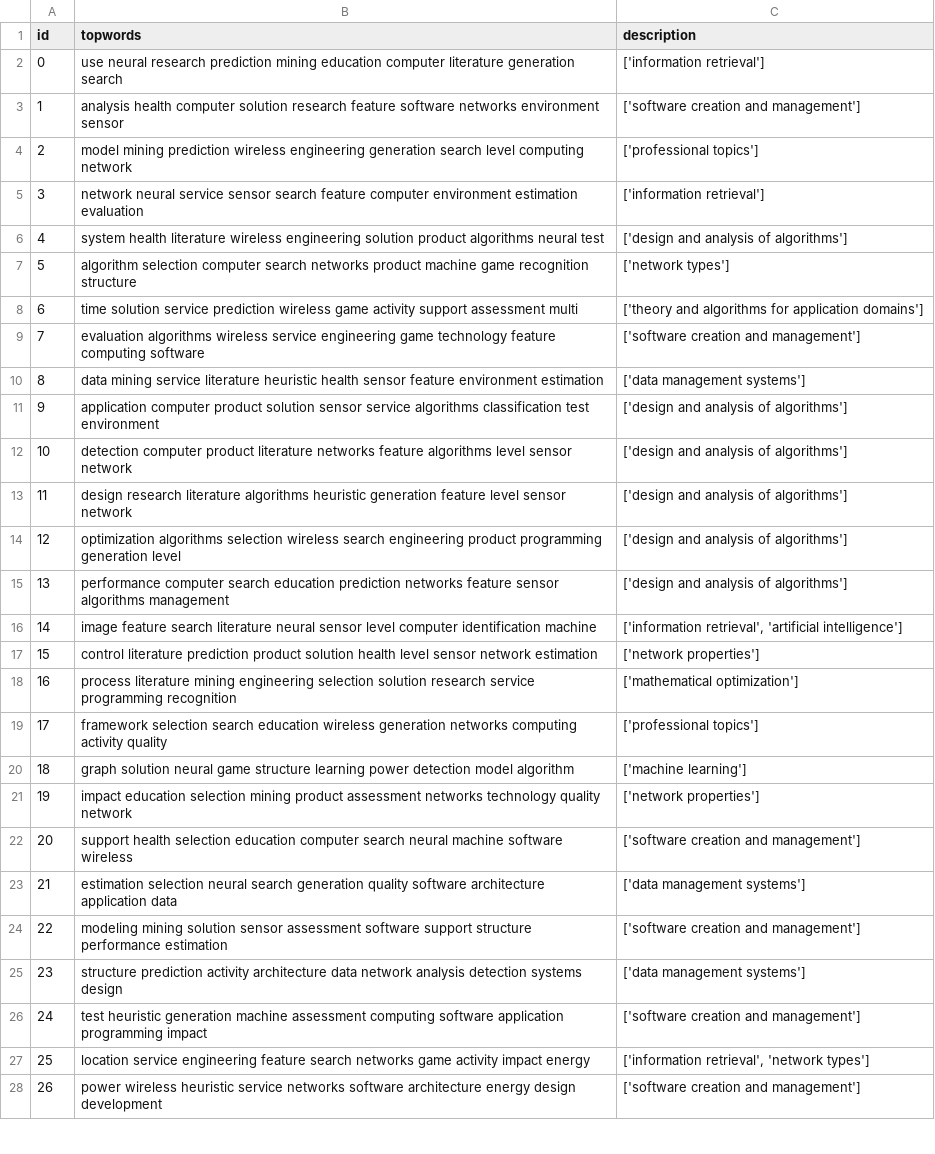
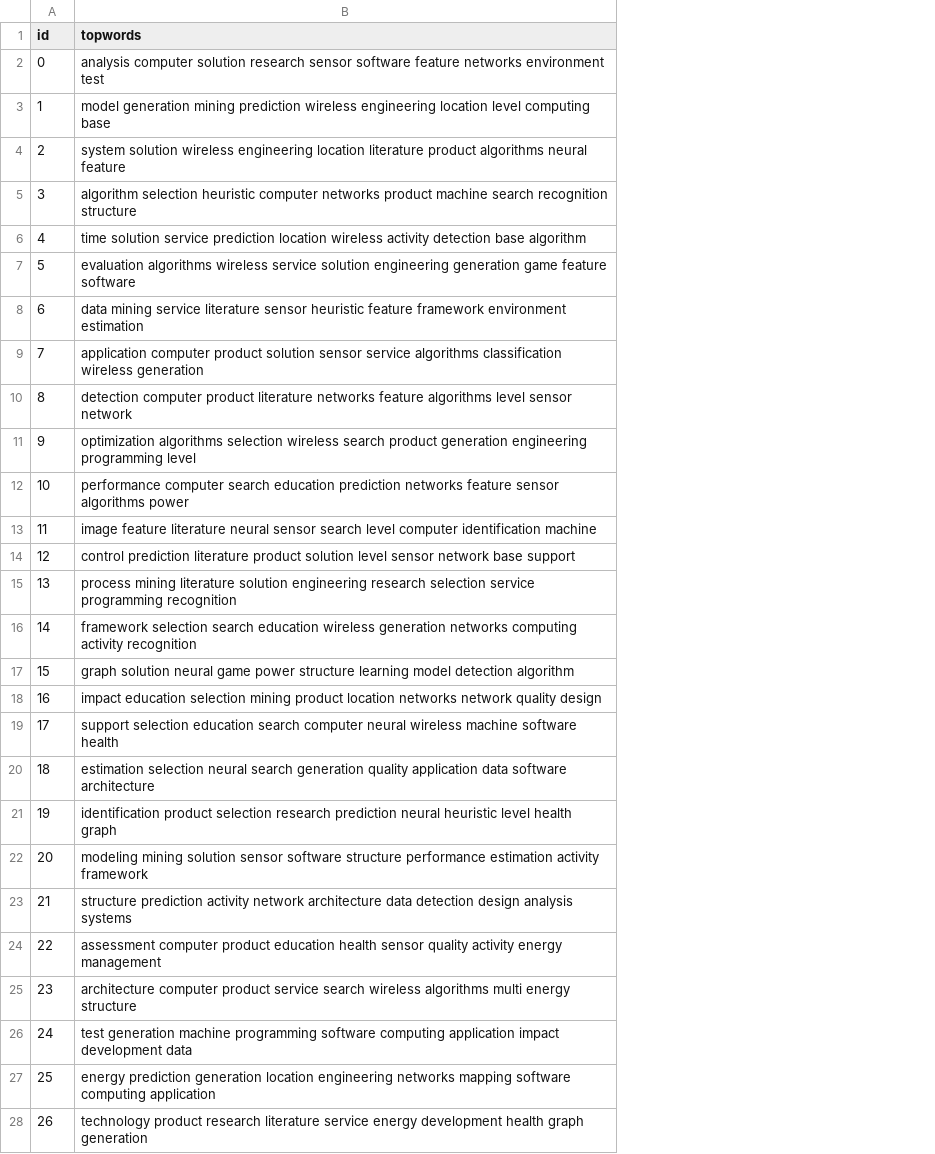
Before and after one commit to lcp14/dissertacao, a CSV file: testes/nmf_stoc/topic_hier40.csv, drawn as a sheet; only a part is shown; the diff covers the shown part only; the diff names each change by its address in the sheet, - before the commit and + after, or states it on an @@ line.

```diff
--- a/testes/nmf_stoc/topic_hier40.csv
+++ b/testes/nmf_stoc/topic_hier40.csv
-column C (description), rows 2-28: ['information retrieval'] | ['software creation and management'] | ['professional topics'] | ['information retrieval'] | ['design and analysis of algorithms'] | ['network types'] | ['theory and algorithms for application domains'] | ['software creation and management'] | ['data management systems'] | ['design and analysis of algorithms'] | ['design and analysis of algorithms'] | ['design and analysis of algorithms'] | ['design and analysis of algorithms'] | ['design and analysis of algorithms'] | ['information retrieval', 'artificial intelligence'] | ['network properties'] | ['mathematical optimization'] | ['professional topics'] | ['machine learning'] | ['network properties'] | ['software creation and management'] | ['data management systems'] | ['software creation and management'] | ['data management systems'] | ['software creation and management'] | ['information retrieval', 'network types'] | ['software creation and management']
-B2 (topwords): use neural research prediction mining education computer literature generation search
+B2 (topwords): analysis computer solution research sensor software feature networks environment test
-B3 (topwords): analysis health computer solution research feature software networks environment sensor
+B3 (topwords): model generation mining prediction wireless engineering location level computing base
-B4 (topwords): model mining prediction wireless engineering generation search level computing network
+B4 (topwords): system solution wireless engineering location literature product algorithms neural feature
-B5 (topwords): network neural service sensor search feature computer environment estimation evaluation
+B5 (topwords): algorithm selection heuristic computer networks product machine search recognition structure
-B6 (topwords): system health literature wireless engineering solution product algorithms neural test
+B6 (topwords): time solution service prediction location wireless activity detection base algorithm
-B7 (topwords): algorithm selection computer search networks product machine game recognition structure
+B7 (topwords): evaluation algorithms wireless service solution engineering generation game feature software
-B8 (topwords): time solution service prediction wireless game activity support assessment multi
+B8 (topwords): data mining service literature sensor heuristic feature framework environment estimation
-B9 (topwords): evaluation algorithms wireless service engineering game technology feature computing software
+B9 (topwords): application computer product solution sensor service algorithms classification wireless generation
-B10 (topwords): data mining service literature heuristic health sensor feature environment estimation
+B10 (topwords): detection computer product literature networks feature algorithms level sensor network
-B11 (topwords): application computer product solution sensor service algorithms classification test environment
+B11 (topwords): optimization algorithms selection wireless search product generation engineering programming level
-B12 (topwords): detection computer product literature networks feature algorithms level sensor network
+B12 (topwords): performance computer search education prediction networks feature sensor algorithms power
-B13 (topwords): design research literature algorithms heuristic generation feature level sensor network
+B13 (topwords): image feature literature neural sensor search level computer identification machine
-B14 (topwords): optimization algorithms selection wireless search engineering product programming generation level
+B14 (topwords): control prediction literature product solution level sensor network base support
-B15 (topwords): performance computer search education prediction networks feature sensor algorithms management
+B15 (topwords): process mining literature solution engineering research selection service programming recognition
-B16 (topwords): image feature search literature neural sensor level computer identification machine
+B16 (topwords): framework selection search education wireless generation networks computing activity recognition
-B17 (topwords): control literature prediction product solution health level sensor network estimation
+B17 (topwords): graph solution neural game power structure learning model detection algorithm
-B18 (topwords): process literature mining engineering selection solution research service programming recognition
+B18 (topwords): impact education selection mining product location networks network quality design
-B19 (topwords): framework selection search education wireless generation networks computing activity quality
+B19 (topwords): support selection education search computer neural wireless machine software health
-B20 (topwords): graph solution neural game structure learning power detection model algorithm
+B20 (topwords): estimation selection neural search generation quality application data software architecture
-B21 (topwords): impact education selection mining product assessment networks technology quality network
+B21 (topwords): identification product selection research prediction neural heuristic level health graph
-B22 (topwords): support health selection education computer search neural machine software wireless
+B22 (topwords): modeling mining solution sensor software structure performance estimation activity framework
-B23 (topwords): estimation selection neural search generation quality software architecture application data
+B23 (topwords): structure prediction activity network architecture data detection design analysis systems
-B24 (topwords): modeling mining solution sensor assessment software support structure performance estimation
+B24 (topwords): assessment computer product education health sensor quality activity energy management
-B25 (topwords): structure prediction activity architecture data network analysis detection systems design
+B25 (topwords): architecture computer product service search wireless algorithms multi energy structure
-B26 (topwords): test heuristic generation machine assessment computing software application programming impact
+B26 (topwords): test generation machine programming software computing application impact development data
-B27 (topwords): location service engineering feature search networks game activity impact energy
+B27 (topwords): energy prediction generation location engineering networks mapping software computing application
-B28 (topwords): power wireless heuristic service networks software architecture energy design development
+B28 (topwords): technology product research literature service energy development health graph generation
```
Also changed, not shown: 13 edited cells elsewhere in this file, testes/nmf_stoc/topic_hier10.csv, testes/nmf_stoc/topic_hier20.csv, 24 other files.
